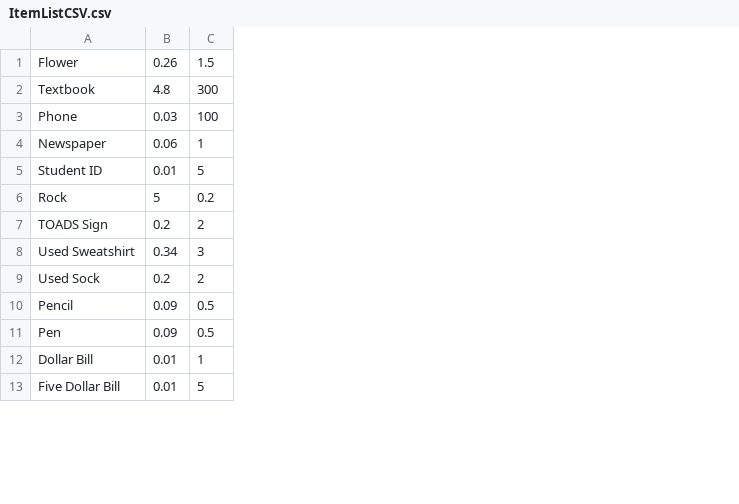
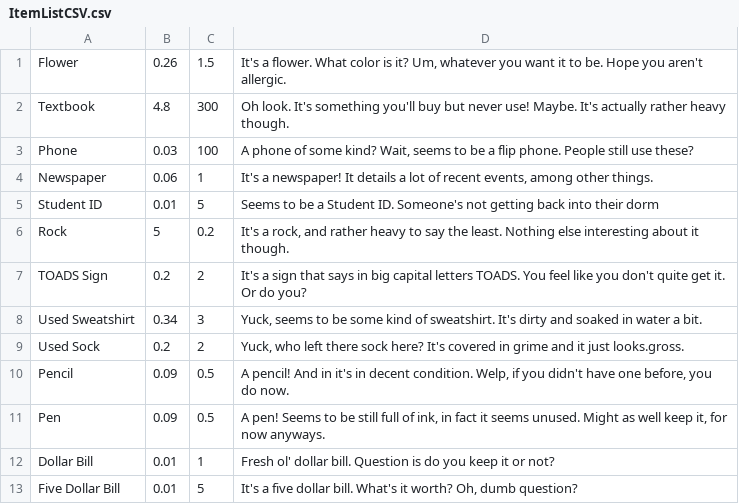
Before and after one commit to gildir/CS321-2018F-002, a CSV file: src/ItemListCSV.csv, drawn as a sheet; only a part is shown; the diff names each change by its address in the sheet, - before the commit and + after, or states it on an @@ line.

```diff
--- a/src/ItemListCSV.csv
+++ b/src/ItemListCSV.csv
+column D, rows 1-13: It's a flower. What color is it? Um, whatever you want it to be. Hope you aren't allergic. | Oh look. It's something you'll buy but never use! Maybe. It's actually rather heavy though. | A phone of some kind? Wait, seems to be a flip phone. People still use these? | It's a newspaper! It details a lot of recent events, among other things. | Seems to be a Student ID. Someone's not getting back into their dorm | It's a rock, and rather heavy to say the least. Nothing else interesting about it though. | It's a sign that says in big capital letters TOADS. You feel like you don't quite get it. Or do you? | Yuck, seems to be some kind of sweatshirt. It's dirty and soaked in water a bit. | Yuck, who left there sock here? It's covered in grime and it just looks.gross. | A pencil! And in it's in decent condition. Welp, if you didn't have one before, you do now. | A pen! Seems to be still full of ink, in fact it seems unused. Might as well keep it, for now anyways. | Fresh ol' dollar bill. Question is do you keep it or not? | It's a five dollar bill. What's it worth? Oh, dumb question?
```
Also changed, not shown: src/commands.csv, 26 other files.
